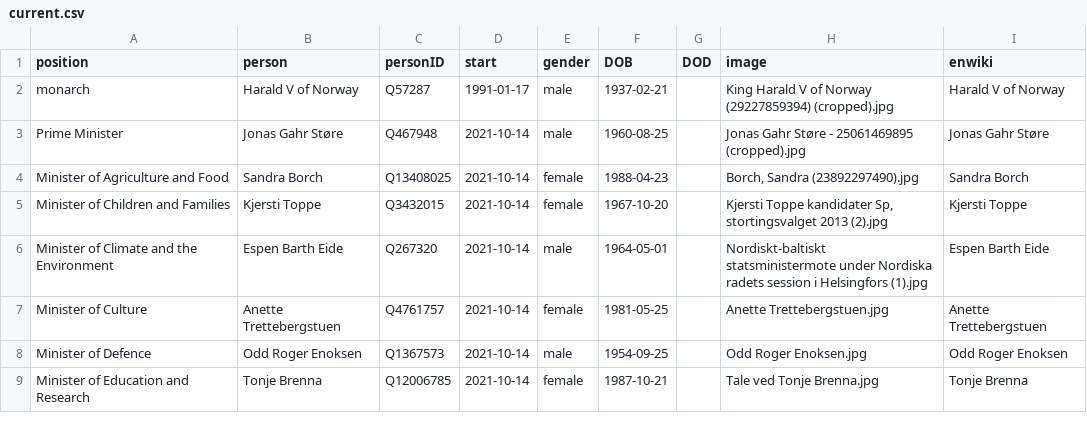
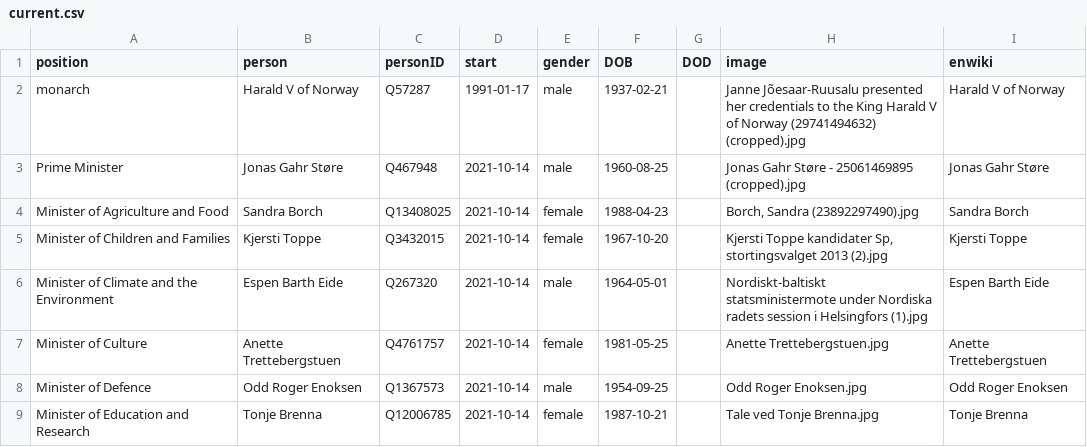
Before and after one commit to every-politician-scrapers/norway-cabinet, a CSV file: html/current.csv, drawn as a sheet; only a part is shown.

```diff
--- a/html/current.csv
+++ b/html/current.csv
@@ -1,3 +1,3 @@
 position,person,personID,start,gender,DOB,DOD,image,enwiki
-monarch,Harald V of Norway,Q57287,1991-01-17,male,1937-02-21,,King Harald V of Norway (29227859394) (cropped).jpg,Harald V of Norway
+monarch,Harald V of Norway,Q57287,1991-01-17,male,1937-02-21,,Janne Jõesaar-Ruusalu presented her credentials to the King Harald V of Norway (29741494632) (cropped).jpg,Harald V of Norway
 Prime Minister,Jonas Gahr Støre,Q467948,2021-10-14,male,1960-08-25,,Jonas Gahr Støre - 25061469895 (cropped).jpg,Jonas Gahr Støre
```
Also changed, not shown: html/holders21.csv.
